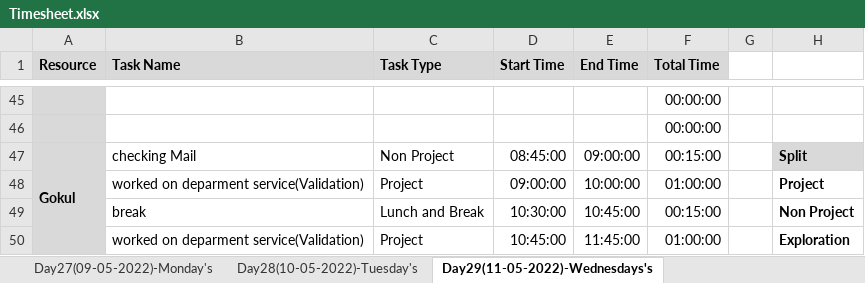
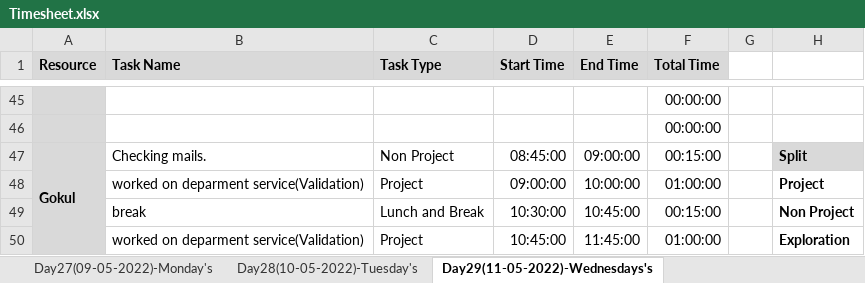
Before and after one commit to TeamAlpha01/Project, an Excel workbook: Process/Timesheet/Timesheet.xlsx, sheet Day29(11-05-2022)-Wednesdays's, drawn as a sheet; only a part is shown, gaps mark what is left out; values as stored, in another font and other column widths than the file's, no borders; conditional formats not drawn; the diff covers the shown part only; the diff names each change by its address in the sheet, - before the commit and + after, or states it on an @@ line.

```diff
--- a/Process/Timesheet/Timesheet.xlsx (sheet Day29(11-05-2022)-Wednesdays's)
+++ b/Process/Timesheet/Timesheet.xlsx (sheet Day29(11-05-2022)-Wednesdays's)
-B47 (Task Name): checking Mail
+B47 (Task Name): Checking mails.
```
Also changed, not shown: 8 added rows, 8 removed rows and 17 edited cells elsewhere in this sheet, sheet Day28(10-05-2022)-Tuesday's, formulas that keep their value.
